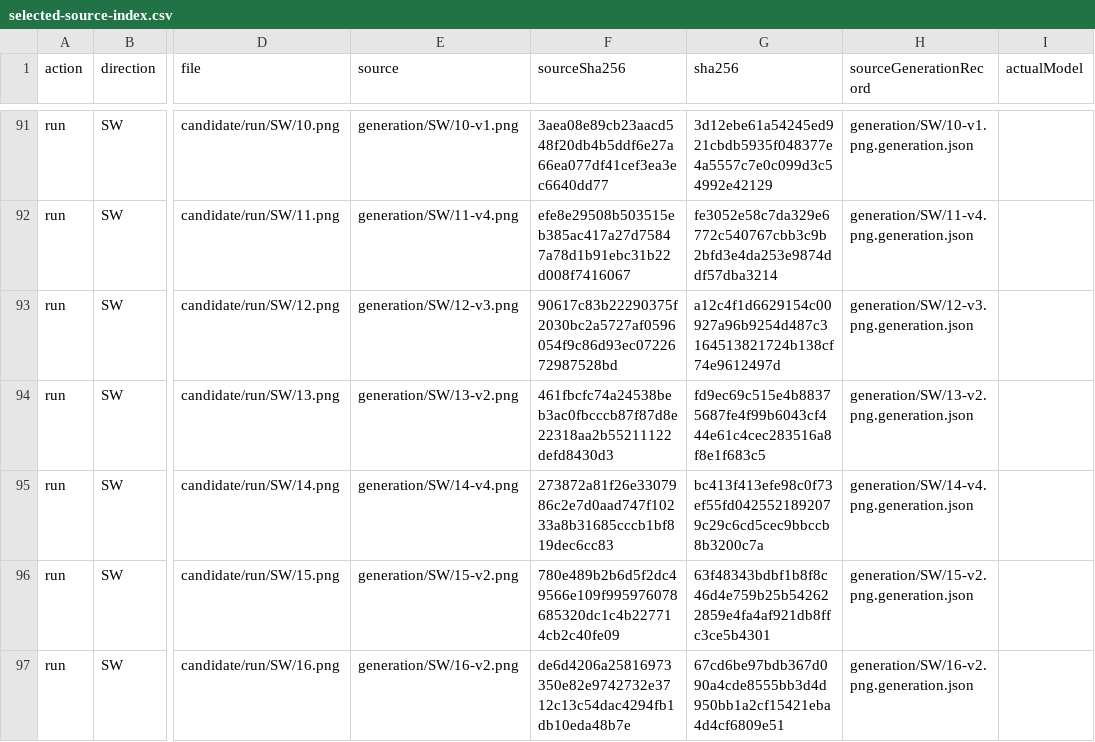
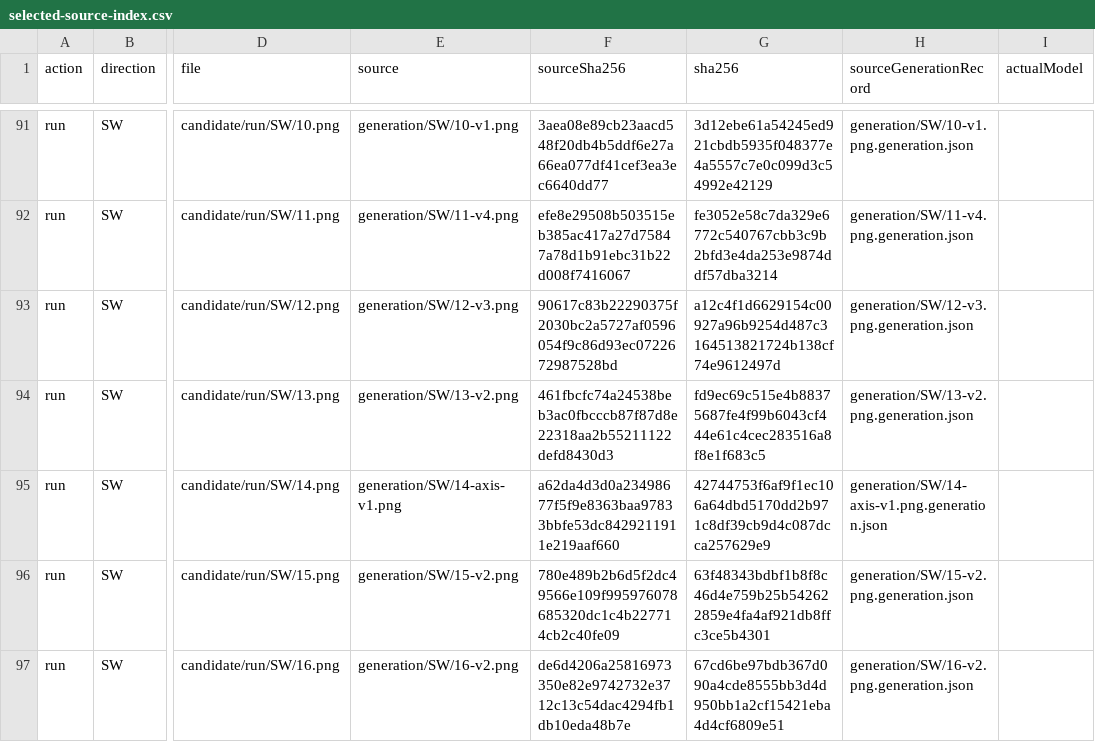
Before and after one commit to luhailong-cpp/image, a CSV file: qdao_original_roster_v14_hd/action-remake-20261001/characters/03_lotus_healer_girl/review/selected-source-index.csv, drawn as a sheet; only a part is shown, gaps mark what is left out; the diff covers the shown part only; the diff names each change by its address in the sheet, - before the commit and + after, or states it on an @@ line.

Commit message:
Save game artwork and production records batch 1001

```diff
--- a/qdao_original_roster_v14_hd/action-remake-20261001/characters/03_lotus_healer_girl/review/selected-source-index.csv
+++ b/qdao_original_roster_v14_hd/action-remake-20261001/characters/03_lotus_healer_girl/review/selected-source-index.csv
-E95 (source): generation/SW/14-v4.png
+E95 (source): generation/SW/14-axis-v1.png
-F95 (sourceSha256): 273872a81f26e3307986c2e7d0aad747f10233a8b31685cccb1bf819dec6cc83
+F95 (sourceSha256): a62da4d3d0a23498677f5f9e8363baa97833bbfe53dc8429211911e219aaf660
-G95 (sha256): bc413f413efe98c0f73ef55fd0425521892079c29c6cd5cec9bbccb8b3200c7a
+G95 (sha256): 42744753f6af9f1ec106a64dbd5170dd2b971c8df39cb9d4c087dcca257629e9
-H95 (sourceGenerationRecord): generation/SW/14-v4.png.generation.json
+H95 (sourceGenerationRecord): generation/SW/14-axis-v1.png.generation.json
```
Also changed, not shown: 24 edited cells elsewhere in this file, qdao_original_roster_v14_hd/action-remake-20261001/characters/03_lotus_healer_girl/review/source-index.csv, 47 other files.
